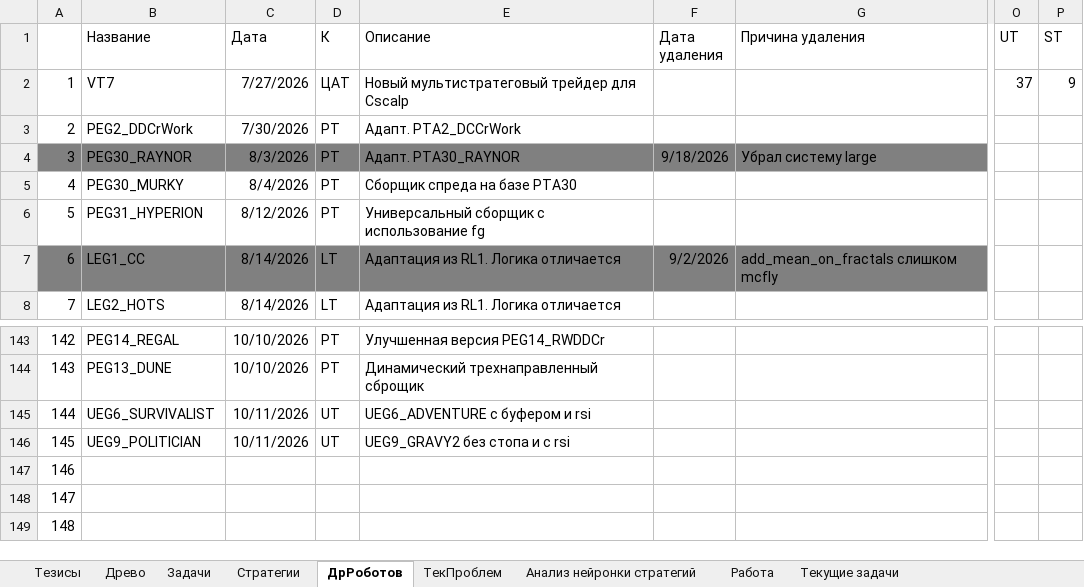
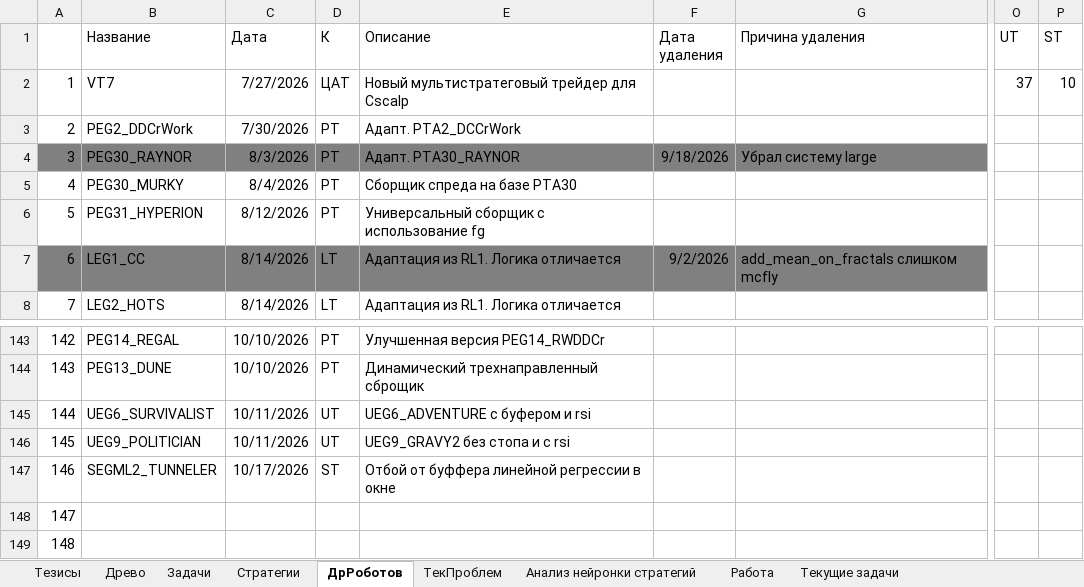
Before and after one commit to Anubis1Good/RichLaughter3, an Excel workbook: __docs/RoadMap.xlsx, sheet ДрРоботов, drawn as a sheet; only a part is shown, gaps mark what is left out; values as stored, in another font and other column widths than the file's, no borders; the diff names each change by its address in the sheet, - before the commit and + after, or states it on an @@ line.

```diff
--- a/__docs/RoadMap.xlsx (sheet ДрРоботов)
+++ b/__docs/RoadMap.xlsx (sheet ДрРоботов)
-P2 (ST): 9
+P2 (ST): 10
-B147 (Название): (empty)
+B147 (Название): SEGML2_TUNNELER
-C147 (Дата): (empty)
+C147 (Дата): 10/17/2026
-D147 (К): (empty)
+D147 (К): ST
-E147 (Описание): (empty)
+E147 (Описание): Отбой от буффера линейной регрессии в окне
```
Also changed, not shown: 2 other files.
